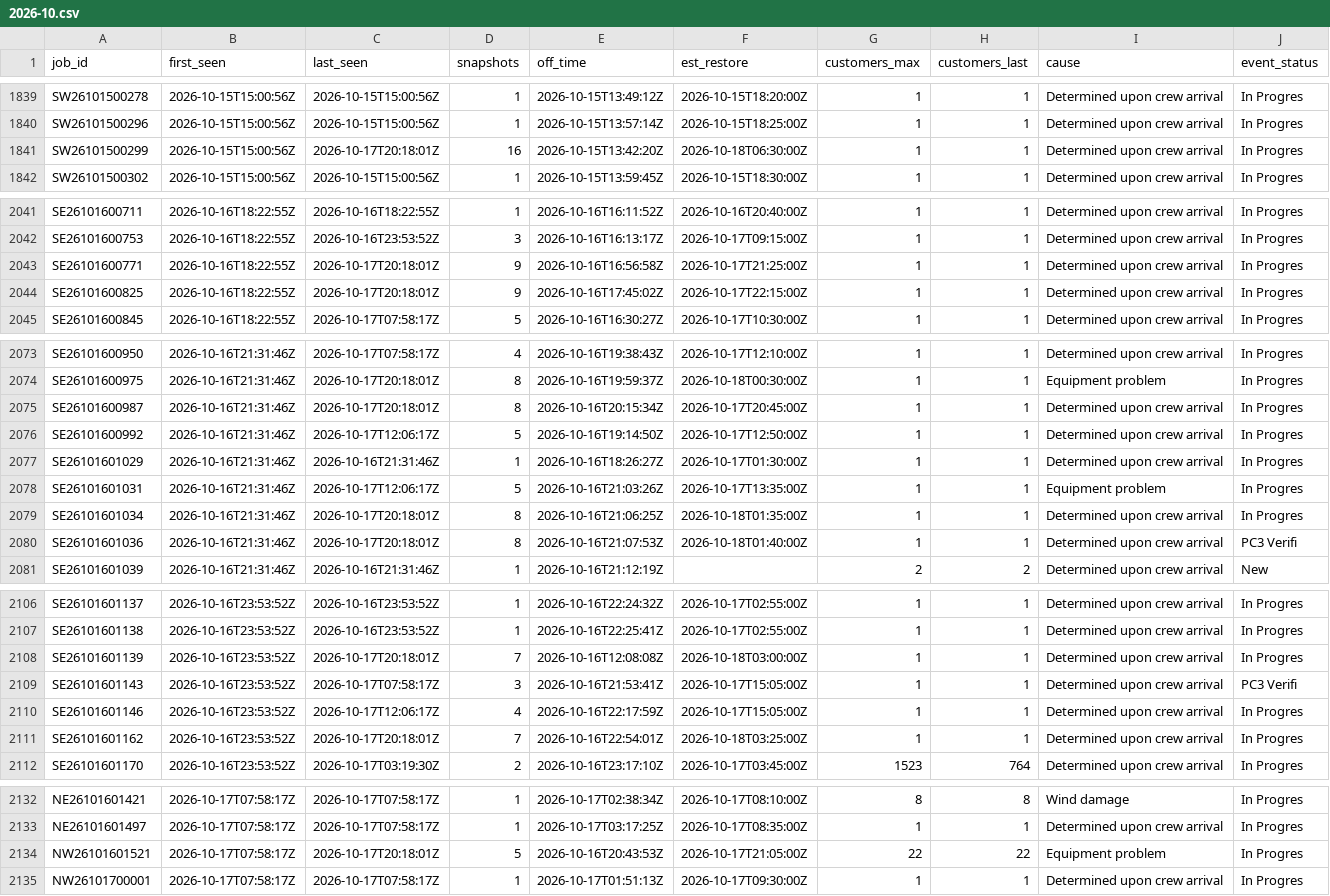
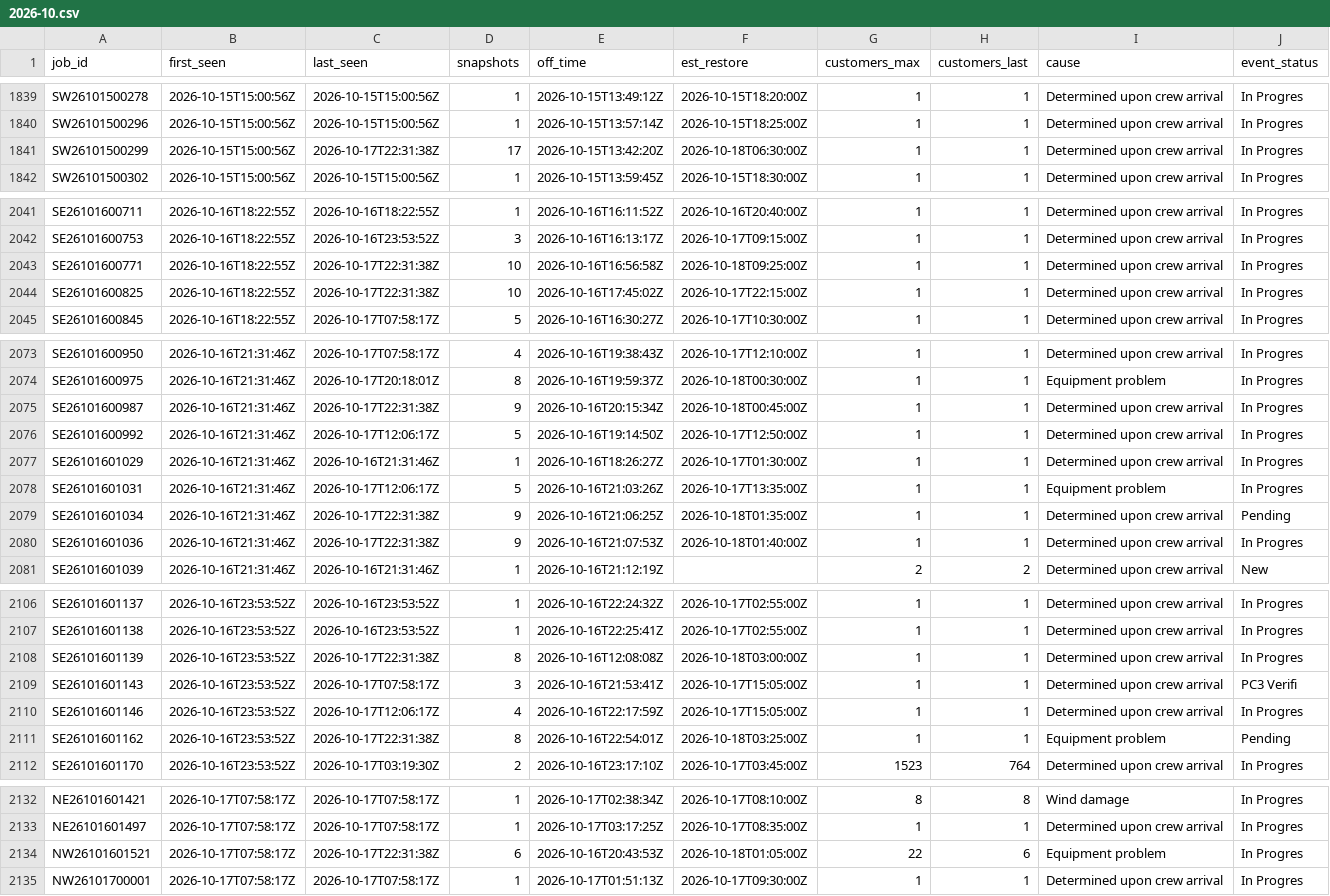
Before and after one commit to wadamcI/dte-outages, a CSV file: dte/history/2026-10.csv, drawn as a sheet; only a part is shown, gaps mark what is left out; the diff covers the shown part only; the diff names each change by its address in the sheet, - before the commit and + after, or states it on an @@ line.

```diff
--- a/dte/history/2026-10.csv
+++ b/dte/history/2026-10.csv
-C1841 (last_seen): 2026-10-17T20:18:01Z
+C1841 (last_seen): 2026-10-17T22:31:38Z
-D1841 (snapshots): 16
+D1841 (snapshots): 17
-C2043:C2044 (last_seen): 2026-10-17T20:18:01Z
+C2043:C2044 (last_seen): 2026-10-17T22:31:38Z
-D2043:D2044 (snapshots): 9
+D2043:D2044 (snapshots): 10
-F2043 (est_restore): 2026-10-17T21:25:00Z
+F2043 (est_restore): 2026-10-18T09:25:00Z
-C2075 (last_seen): 2026-10-17T20:18:01Z
+C2075 (last_seen): 2026-10-17T22:31:38Z
-D2075 (snapshots): 8
+D2075 (snapshots): 9
-F2075 (est_restore): 2026-10-17T20:45:00Z
+F2075 (est_restore): 2026-10-18T00:45:00Z
-C2079:C2080 (last_seen): 2026-10-17T20:18:01Z
+C2079:C2080 (last_seen): 2026-10-17T22:31:38Z
-D2079:D2080 (snapshots): 8
+D2079:D2080 (snapshots): 9
-J2079 (event_status): In Progres
+J2079 (event_status): Pending
-J2080 (event_status): PC3 Verifi
+J2080 (event_status): In Progres
-C2108 (last_seen): 2026-10-17T20:18:01Z
+C2108 (last_seen): 2026-10-17T22:31:38Z
-D2108 (snapshots): 7
+D2108 (snapshots): 8
-C2111 (last_seen): 2026-10-17T20:18:01Z
+C2111 (last_seen): 2026-10-17T22:31:38Z
-D2111 (snapshots): 7
+D2111 (snapshots): 8
-I2111 (cause): Determined upon crew arrival
+I2111 (cause): Equipment problem
-J2111 (event_status): In Progres
+J2111 (event_status): Pending
-C2134 (last_seen): 2026-10-17T20:18:01Z
+C2134 (last_seen): 2026-10-17T22:31:38Z
-D2134 (snapshots): 5
+D2134 (snapshots): 6
-F2134 (est_restore): 2026-10-17T21:05:00Z
+F2134 (est_restore): 2026-10-18T01:05:00Z
-H2134 (customers_last): 22
+H2134 (customers_last): 6
```
Also changed, not shown: 6 added rows and 74 edited cells elsewhere in this file, 1 other file.
